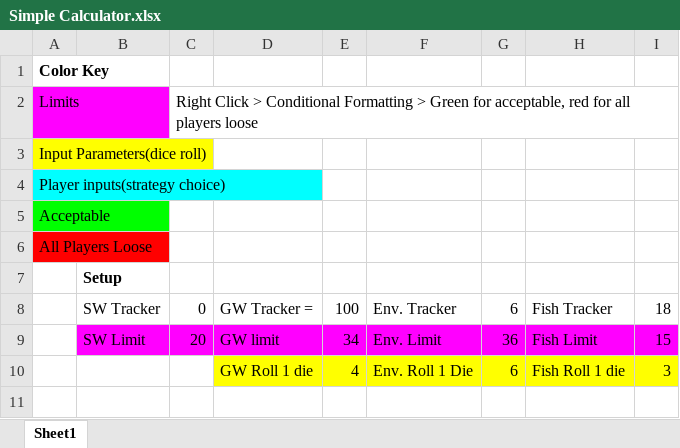
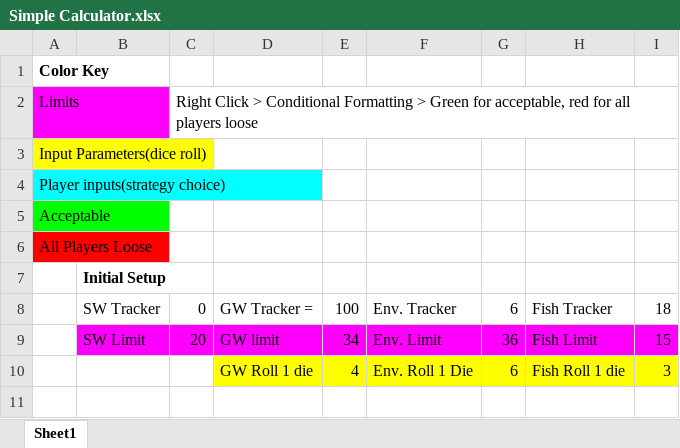
Before and after one commit to Hydroinformatics/FEWnopoly, an Excel workbook: Excel_Calc/Simple Calculator.xlsx, sheet Sheet1, drawn as a sheet; only a part is shown; values as stored, in another font and other column widths than the file's, no borders; charts and pictures and conditional formats not drawn; the diff names each change by its address in the sheet, - before the commit and + after, or states it on an @@ line.

Commit message:
Update Simple Calculator.xlsx

```diff
--- a/Excel_Calc/Simple Calculator.xlsx (sheet Sheet1)
+++ b/Excel_Calc/Simple Calculator.xlsx (sheet Sheet1)
-B7: Setup
+B7: Initial Setup
```
Also changed, not shown: charts or pictures.
